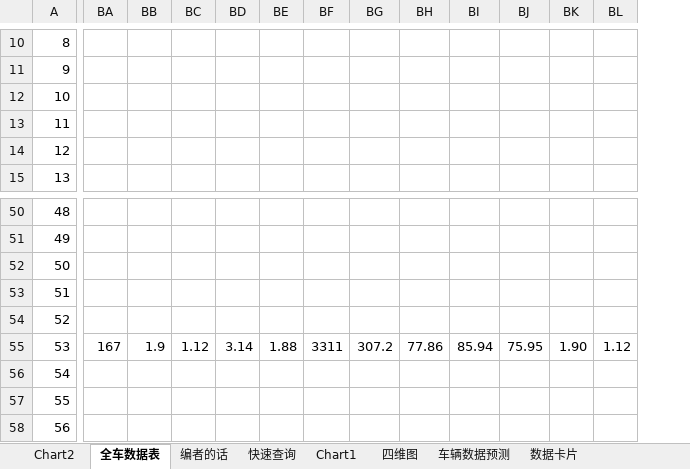
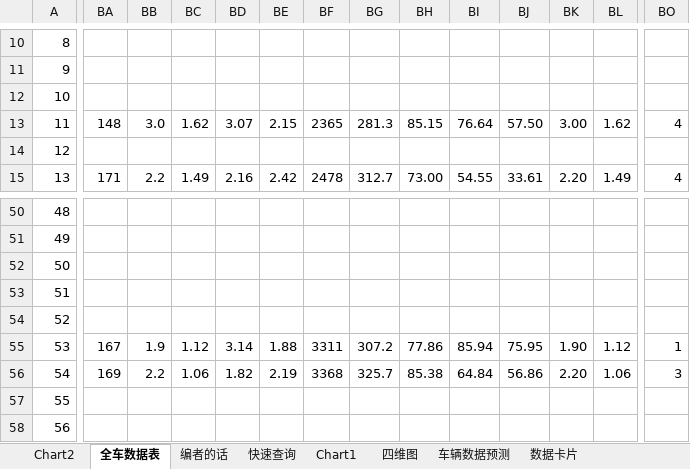
Before and after one commit to a9helper/a9-data, an Excel workbook: 国际服小助手.xlsx, sheet 全车数据表, drawn as a sheet; only a part is shown, gaps mark what is left out; values as stored, in another font and other column widths than the file's, no cell formats; charts and pictures and conditional formats not drawn; the diff covers the shown part only; the diff names each change by its address in the sheet, - before the commit and + after, or states it on an @@ line.

```diff
--- a/国际服小助手.xlsx (sheet 全车数据表)
+++ b/国际服小助手.xlsx (sheet 全车数据表)
+column BO, rows 13-15: 4 |  | 4; rows 55-56: 1 | 3
-BA13: (empty)
+BA13: 148
-BB13: (empty)
+BB13: 3.0
-BC13: (empty)
+BC13: 1.62
-BD13: (empty)
+BD13: 3.07
-BE13: (empty)
+BE13: 2.15
-BF13: (empty)
+BF13: 2365
-BG13: (empty)
+BG13: 281.3
-BH13: (empty)
+BH13: 85.15
-BI13: (empty)
+BI13: 76.64
-BJ13: (empty)
+BJ13: 57.50
-BK13: (empty)
+BK13: 3.00
-BL13: (empty)
+BL13: 1.62
-BA15: (empty)
+BA15: 171
-BB15: (empty)
+BB15: 2.2
-BC15: (empty)
+BC15: 1.49
-BD15: (empty)
+BD15: 2.16
-BE15: (empty)
+BE15: 2.42
-BF15: (empty)
+BF15: 2478
-BG15: (empty)
+BG15: 312.7
-BH15: (empty)
+BH15: 73.00
-BI15: (empty)
+BI15: 54.55
-BJ15: (empty)
+BJ15: 33.61
-BK15: (empty)
+BK15: 2.20
-BL15: (empty)
+BL15: 1.49
-BA56: (empty)
+BA56: 169
-BB56: (empty)
+BB56: 2.2
-BC56: (empty)
+BC56: 1.06
-BD56: (empty)
+BD56: 1.82
-BE56: (empty)
+BE56: 2.19
-BF56: (empty)
+BF56: 3368
-BG56: (empty)
+BG56: 325.7
-BH56: (empty)
+BH56: 85.38
-BI56: (empty)
+BI56: 64.84
-BJ56: (empty)
+BJ56: 56.86
-BK56: (empty)
+BK56: 2.20
-BL56: (empty)
+BL56: 1.06
```
Also changed, not shown: 958 edited cells elsewhere in this sheet, sheet 数据卡片, sheet car_id校对, cell formats, formulas that keep their value, charts or pictures, 国服小助手.xlsx, 3 other files.
